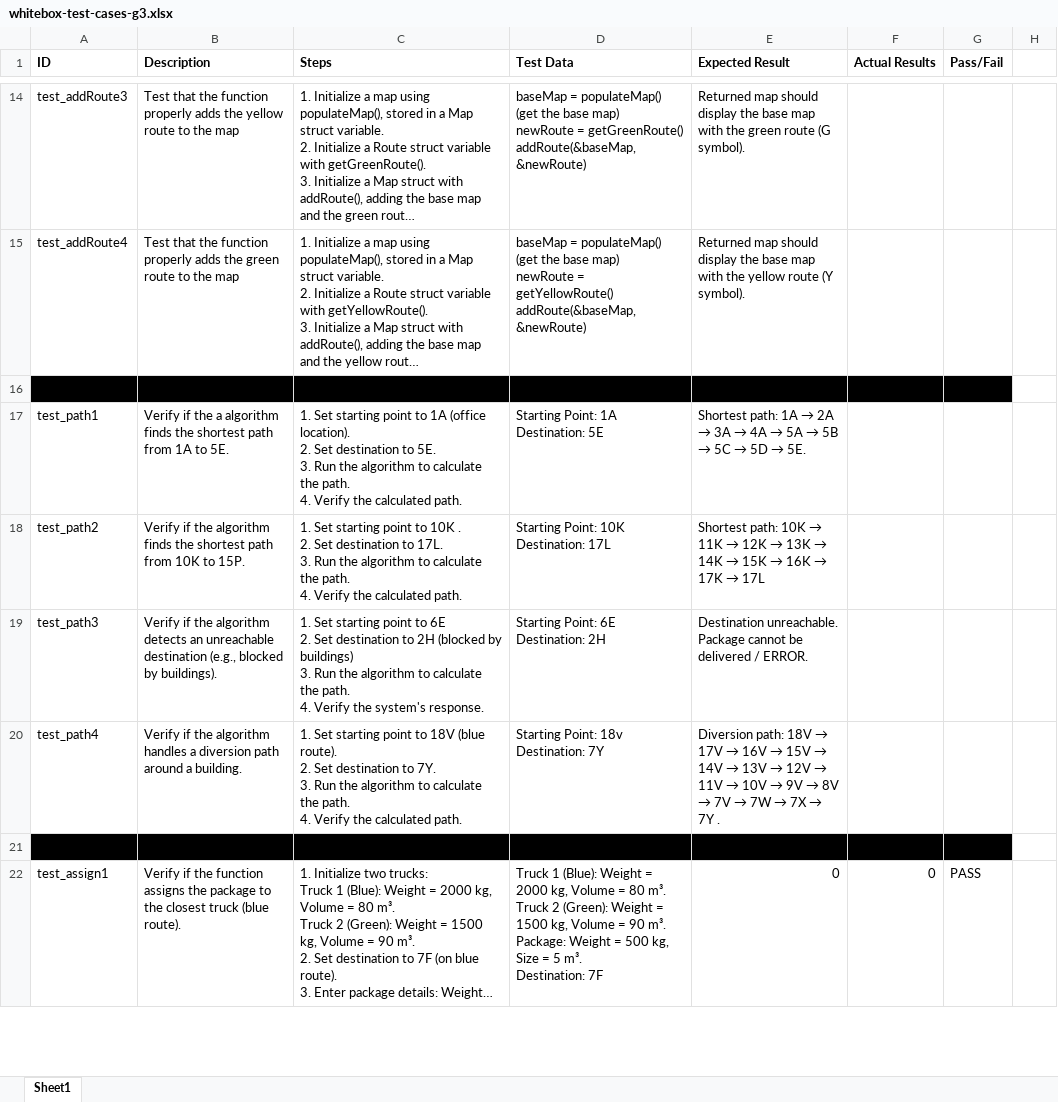
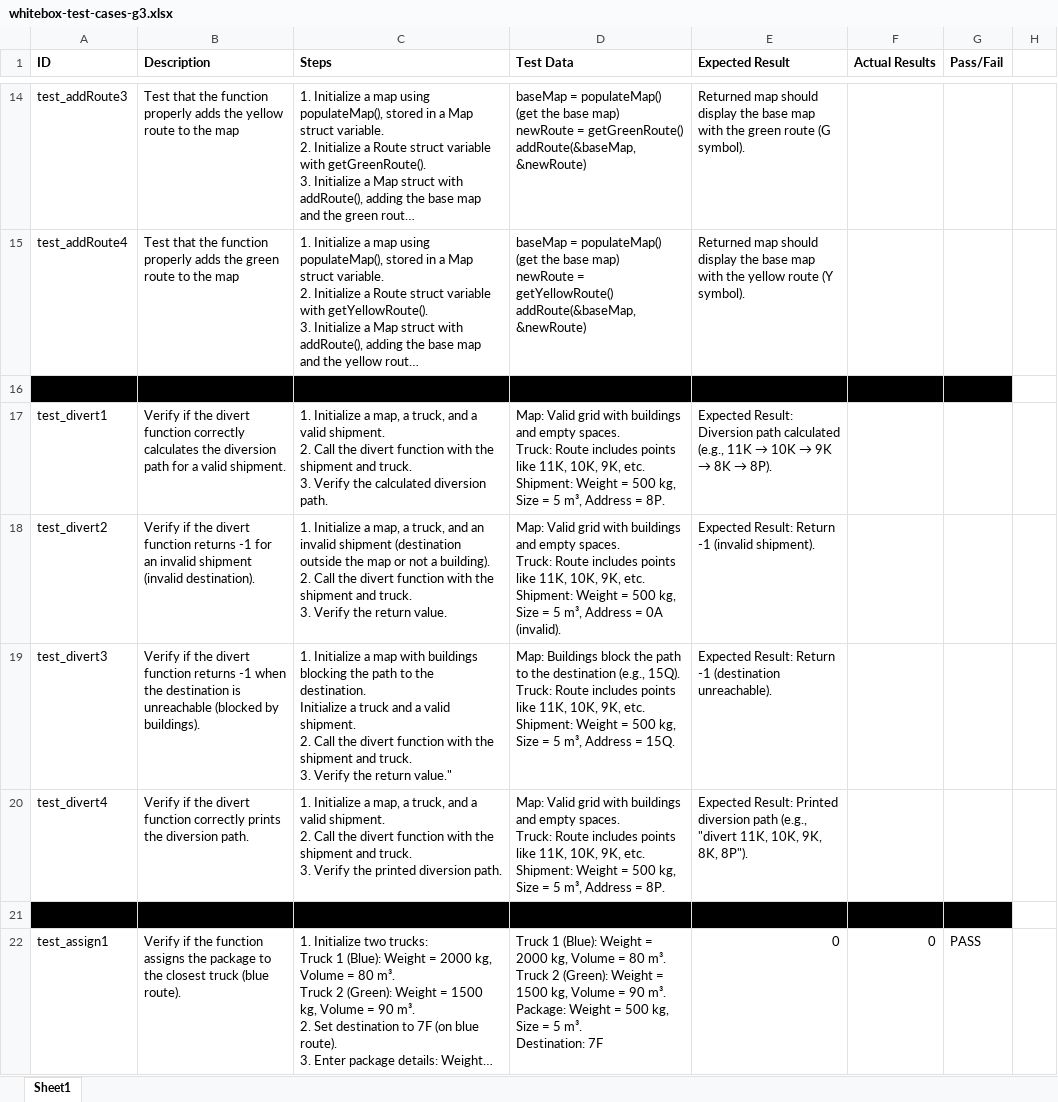
Before and after one commit to bmar1/Truck-Optimization, an Excel workbook: Documents/Testing/TestDocuments/whitebox-test-cases-g3.xlsx, sheet Sheet1, drawn as a sheet; only a part is shown, gaps mark what is left out; long unchanged cells end in …; values as stored, in another font and other column widths than the file's, no borders; removed rows and columns are numbered as before the commit, all else as after; ↵ is a line break in a cell; the diff names each change by its address in the sheet, - before the commit and + after, or states it on an @@ line.

Commit message:
Change test_path to test_divert

```diff
--- a/Documents/Testing/TestDocuments/whitebox-test-cases-g3.xlsx (sheet Sheet1)
+++ b/Documents/Testing/TestDocuments/whitebox-test-cases-g3.xlsx (sheet Sheet1)
-row 17: test_path1 | Verify if the a algorithm finds the shortest path from 1A to 5E. | 1. Set starting point to 1A (office location). ↵ 2. Set destination to 5E. ↵ 3. Run the algorithm to calculate the path. ↵ 4. Verify the calculated path. | Starting Point: 1A ↵ Destination: 5E | Shortest path: 1A → 2A → 3A → 4A → 5A → 5B → 5C → 5D → 5E.
-row 18: test_path2 | Verify if the algorithm finds the shortest path from 10K to 15P. | 1. Set starting point to 10K . ↵ 2. Set destination to 17L. ↵ 3. Run the algorithm to calculate the path. ↵ 4. Verify the calculated path. | Starting Point: 10K ↵ Destination: 17L | Shortest path: 10K → 11K → 12K → 13K → 14K → 15K → 16K → 17K → 17L
-row 19: test_path3 | Verify if the algorithm detects an unreachable destination (e.g., blocked by buildings). | 1. Set starting point to 6E ↵ 2. Set destination to 2H (blocked by buildings) ↵ 3. Run the algorithm to calculate the path. ↵ 4. Verify the system's response. | Starting Point: 6E ↵ Destination: 2H | Destination unreachable. Package cannot be delivered / ERROR.
-row 20: test_path4 | Verify if the algorithm handles a diversion path around a building. | 1. Set starting point to 18V (blue route). ↵ 2. Set destination to 7Y. ↵ 3. Run the algorithm to calculate the path. ↵ 4. Verify the calculated path. | Starting Point: 18v ↵ Destination: 7Y | Diversion path: 18V → 17V → 16V → 15V → 14V → 13V → 12V → 11V → 10V → 9V → 8V → 7V → 7W → 7X → 7Y .
+row 17: test_divert1 | Verify if the divert function correctly calculates the diversion path for a valid shipment. | 1. Initialize a map, a truck, and a valid shipment. ↵ 2. Call the divert function with the shipment and truck. ↵ 3. Verify the calculated diversion path. | Map: Valid grid with buildings and empty spaces. ↵ Truck: Route includes points like 11K, 10K, 9K, etc. ↵ Shipment: Weight = 500 kg, Size = 5 m³, Address = 8P. | Expected Result: Diversion path calculated (e.g., 11K → 10K → 9K → 8K → 8P).
+row 18: test_divert2 | Verify if the divert function returns -1 for an invalid shipment (invalid destination). | 1. Initialize a map, a truck, and an invalid shipment (destination outside the map or not a building). ↵ 2. Call the divert function with the shipment and truck. ↵ 3. Verify the return value. | Map: Valid grid with buildings and empty spaces. ↵ Truck: Route includes points like 11K, 10K, 9K, etc. ↵ Shipment: Weight = 500 kg, Size = 5 m³, Address = 0A (invalid). | Expected Result: Return -1 (invalid shipment).
+row 19: test_divert3 | Verify if the divert function returns -1 when the destination is unreachable (blocked by buildings). | 1. Initialize a map with buildings blocking the path to the destination. ↵ Initialize a truck and a valid shipment. ↵ 2. Call the divert function with the shipment and truck. ↵ 3. Verify the return value." | Map: Buildings block the path to the destination (e.g., 15Q). ↵ Truck: Route includes points like 11K, 10K, 9K, etc. ↵ Shipment: Weight = 500 kg, Size = 5 m³, Address = 15Q. | Expected Result: Return -1 (destination unreachable).
+row 20: test_divert4 | Verify if the divert function correctly prints the diversion path. | 1. Initialize a map, a truck, and a valid shipment. ↵ 2. Call the divert function with the shipment and truck. ↵ 3. Verify the printed diversion path. | Map: Valid grid with buildings and empty spaces. ↵ Truck: Route includes points like 11K, 10K, 9K, etc. ↵ Shipment: Weight = 500 kg, Size = 5 m³, Address = 8P. | Expected Result: Printed diversion path (e.g., "divert 11K, 10K, 9K, 8K, 8P").
```
